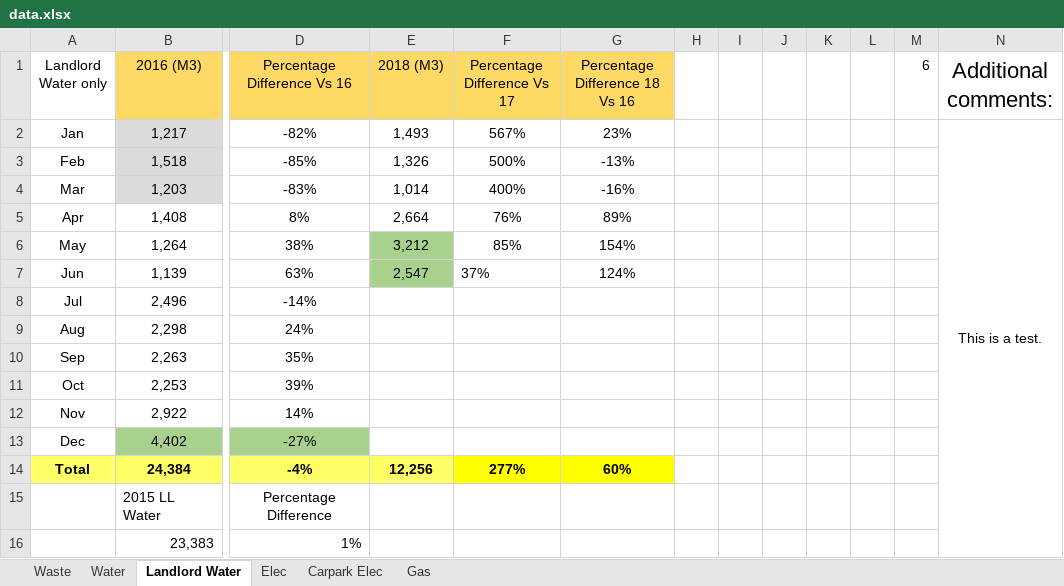
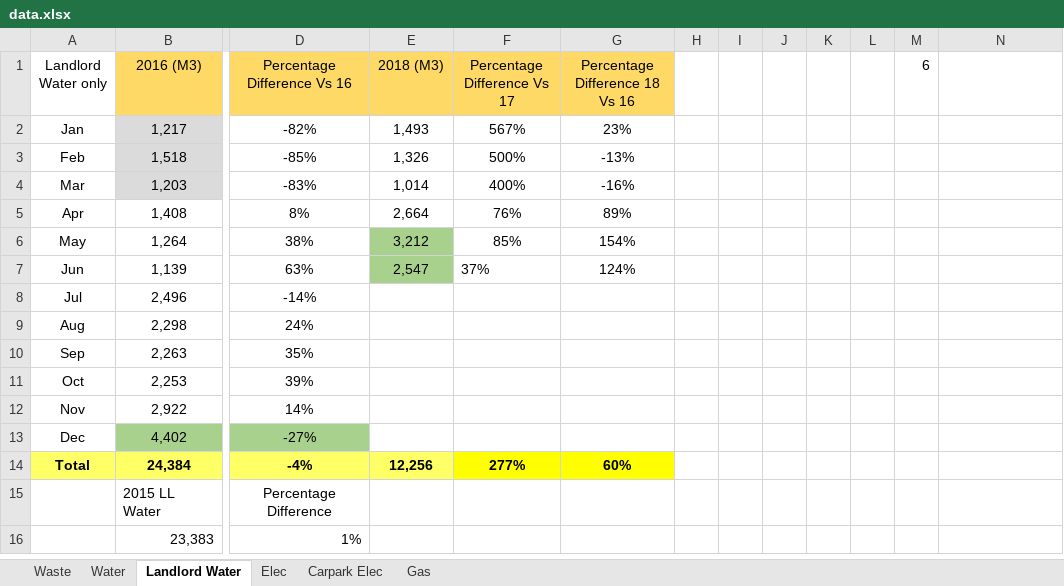
Before and after one commit to kamenPB/Green-Credentials, an Excel workbook: data.xlsx, sheet Landlord Water, drawn as a sheet; only a part is shown, gaps mark what is left out; values as stored, in another font and other column widths than the file's, no borders; the diff names each change by its address in the sheet, - before the commit and + after, or states it on an @@ line.

Commit message:
Implement comments section

```diff
--- a/data.xlsx (sheet Landlord Water)
+++ b/data.xlsx (sheet Landlord Water)
-N1: Additional comments:
+N1: (empty)
-N2: This is a test.
+N2: (empty)
-N2:N16 merged
```
Also changed, not shown: sheet Carpark Elec, sheet Waste, sheet Water, sheet Elec, sheet Gas, 5 other files.
